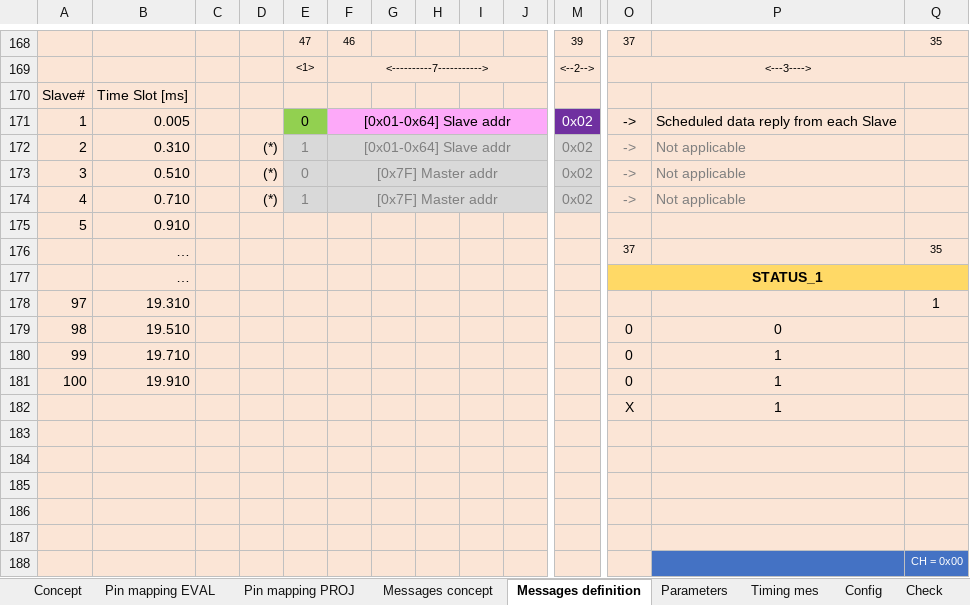
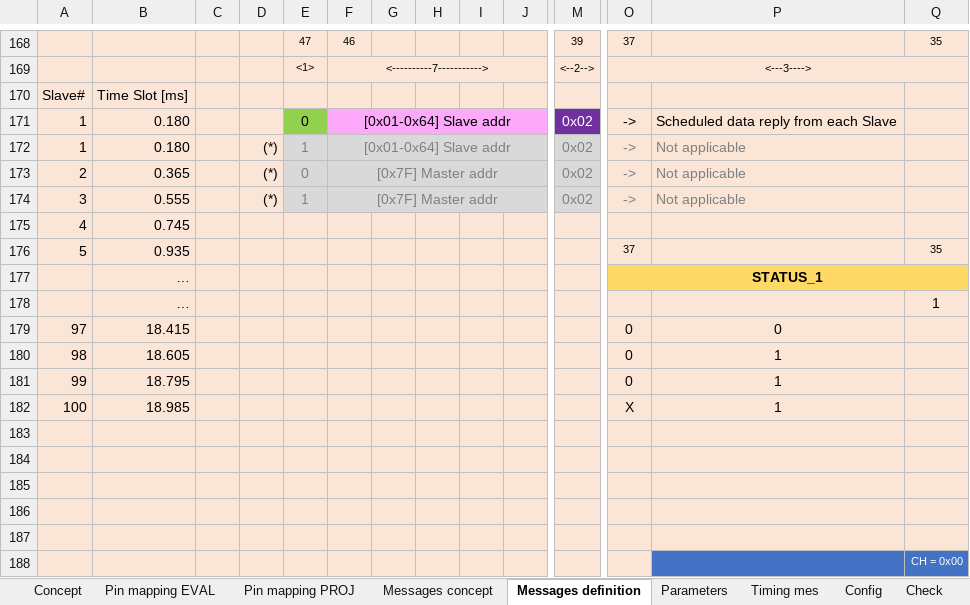
Before and after one commit to lindpatr/Eval, an Excel workbook: Doc/Slot_EFR32x (version 1).xlsx, sheet Messages definition, drawn as a sheet; only a part is shown, gaps mark what is left out; values as stored, in another font and other column widths than the file's, no borders; removed rows and columns are numbered as before the commit, all else as after; rows hold the shown columns only; the diff names each change by its address in the sheet, - before the commit and + after, or states it on an @@ line.

```diff
--- a/Doc/Slot_EFR32x (version 1).xlsx (sheet Messages definition)
+++ b/Doc/Slot_EFR32x (version 1).xlsx (sheet Messages definition)
-B171: 0.005
+B171: 0.180
+row 172: 1 | 0.180 |  | (*) | 1 | [0x01-0x64] Slave addr |  |  |  |  | 0x02 | -> | Not applicable
-B173: 0.310
+B173: 0.365
-E173: 1
+E173: 0
-F173: [0x01-0x64] Slave addr
+F173: [0x7F] Master addr
-B174: 0.510
+B174: 0.555
-E174: 0
+E174: 1
-row 174: 4 | 0.710 |  | (*) | 1 | [0x7F] Master addr |  |  |  |  | 0x02 | -> | Not applicable
-row 175: 5 | 0.910
-row 176:  | … |  |  |  |  |  |  |  |  |  | 37 |  | 35
+row 175: 4 | 0.745
+row 176: 5 | 0.935 |  |  |  |  |  |  |  |  |  | 37 |  | 35
-A178: 97
+A178: (empty)
-B178: 19.310
+B178: …
-A179: 98
+A179: 97
-B179: 19.510
+B179: 18.415
-A180: 99
+A180: 98
-B180: 19.710
+B180: 18.605
-A181: 100
+A181: 99
-B181: 19.910
+B181: 18.795
-A182: (empty)
+A182: 100
-B182: (empty)
+B182: 18.985
```
Also changed, not shown: sheet Messages concept, charts or pictures.
